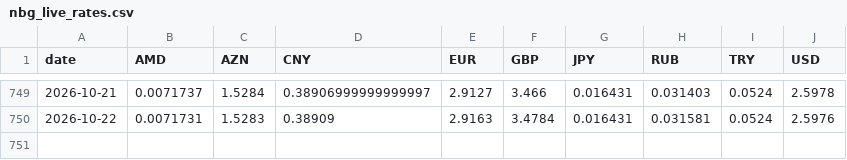
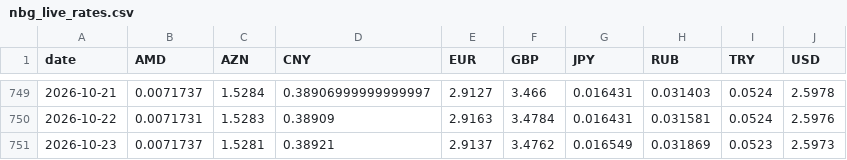
Before and after one commit to SIMKYOUNGHWAN/new, a CSV file: gel_data/nbg_live_rates.csv, drawn as a sheet; only a part is shown, gaps mark what is left out.

```diff
--- a/gel_data/nbg_live_rates.csv
+++ b/gel_data/nbg_live_rates.csv
@@ -750 +750,2 @@ date,AMD,AZN,CNY,EUR,GBP,JPY,RUB,TRY,USD
 2026-10-22,0.0071731,1.5283,0.38909,2.9163,3.4784,0.016431,0.031581,0.0524,2.5976
+2026-10-23,0.0071737,1.5281,0.38921,2.9137,3.4762,0.016549,0.031869,0.0523,2.5973
```
Also changed, not shown: 2 other files.
